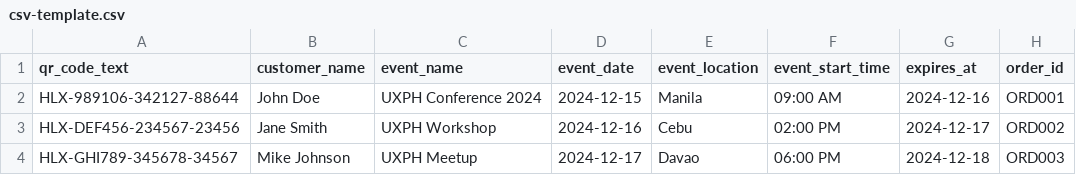
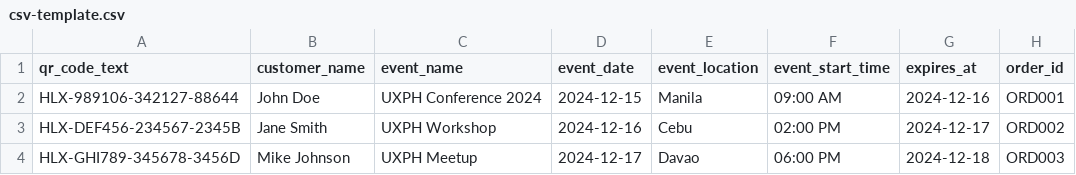
Before and after one commit to uxph/certificates, a CSV file: public/csv-template.csv, drawn as a sheet; only a part is shown; the diff names each change by its address in the sheet, - before the commit and + after, or states it on an @@ line.

```diff
--- a/public/csv-template.csv
+++ b/public/csv-template.csv
-A3 (qr_code_text): HLX-DEF456-234567-23456
+A3 (qr_code_text): HLX-DEF456-234567-2345B
-A4 (qr_code_text): HLX-GHI789-345678-34567
+A4 (qr_code_text): HLX-GHI789-345678-3456D
```
Also changed, not shown: 3 other files.
